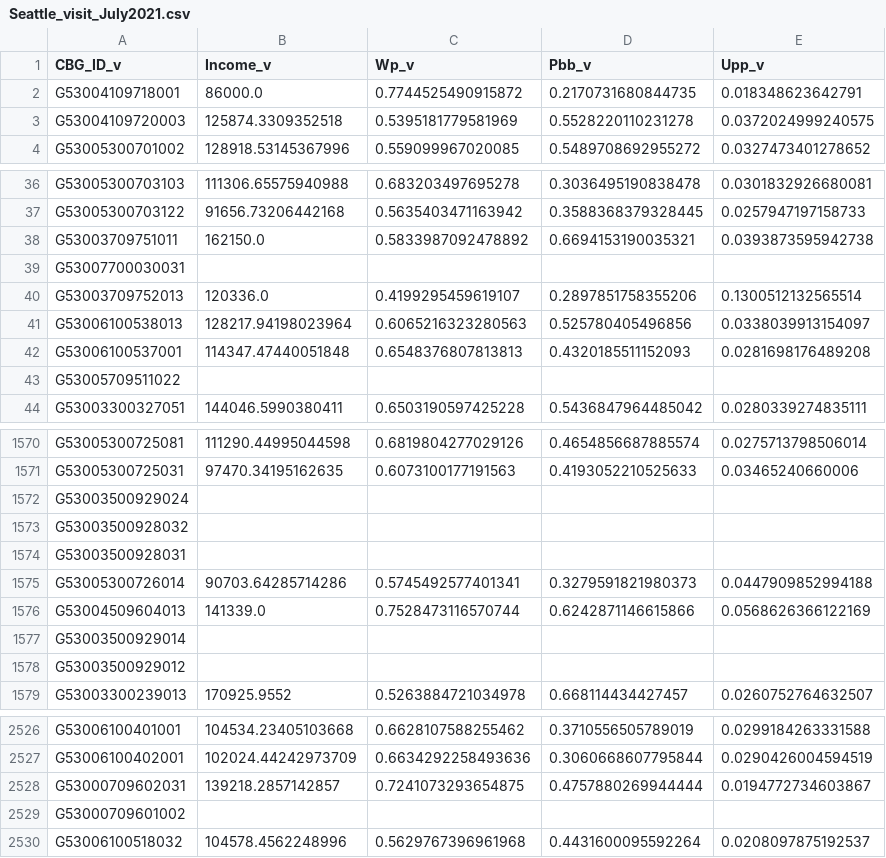
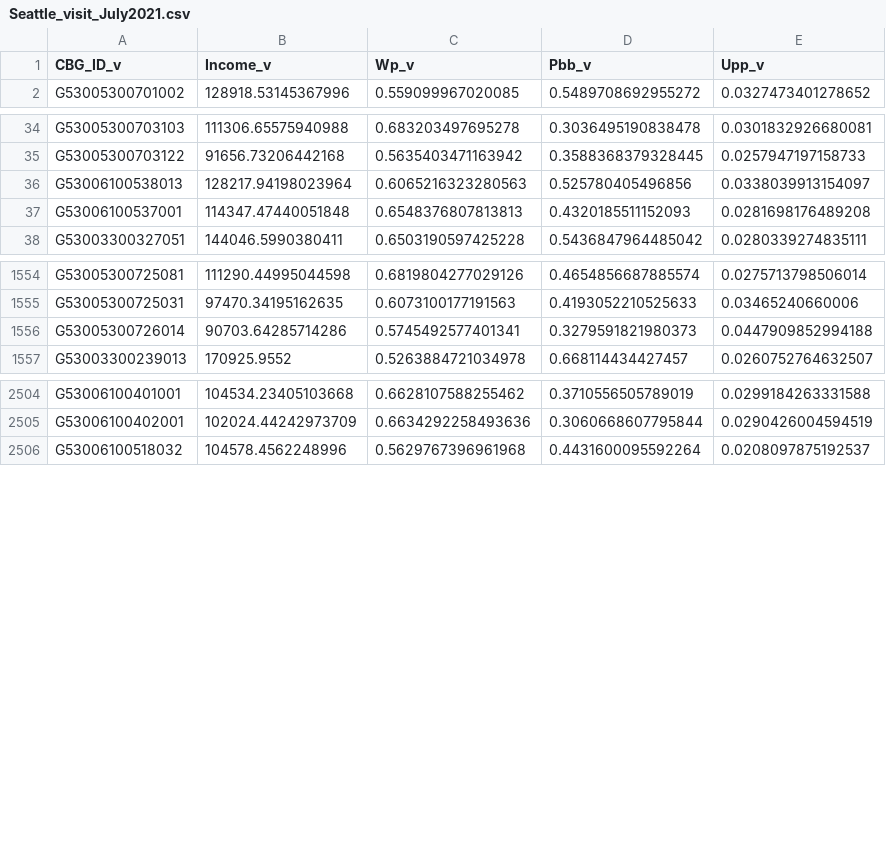
Before and after one commit to GeoDI-Lab/Visitor_census, a CSV file: Seattle/Seattle_visit_July2021.csv, drawn as a sheet; only a part is shown, gaps mark what is left out; the diff covers the shown part only.

Commit message:
Seattle

```diff
--- a/Seattle/Seattle_visit_July2021.csv
+++ b/Seattle/Seattle_visit_July2021.csv
@@ -1,4 +1,2 @@
 CBG_ID_v,Income_v,Wp_v,Pbb_v,Upp_v
-G53004109718001,86000.0,0.7744525490915872,0.2170731680844735,0.018348623642791
-G53004109720003,125874.3309352518,0.5395181779581969,0.5528220110231278,0.0372024999240575
 G53005300701002,128918.53145367996,0.559099967020085,0.5489708692955272,0.0327473401278652
@@ -37,8 +35,4 @@ G53005300703103,111306.65575940988,0.683203497695278,0.3036495190838478,0.030183
 G53005300703122,91656.73206442168,0.5635403471163942,0.3588368379328445,0.0257947197158733
-G53003709751011,162150.0,0.5833987092478892,0.6694153190035321,0.0393873595942738
-G53007700030031,,,,
-G53003709752013,120336.0,0.4199295459619107,0.2897851758355206,0.1300512132565514
 G53006100538013,128217.94198023964,0.6065216323280563,0.525780405496856,0.0338039913154097
 G53006100537001,114347.47440051848,0.6548376807813813,0.4320185511152093,0.0281698176489208
-G53005709511022,,,,
 G53003300327051,144046.5990380411,0.6503190597425228,0.5436847964485042,0.0280339274835111
@@ -1571,9 +1555,3 @@ G53005300725081,111290.44995044598,0.6819804277029126,0.4654856687885574,0.02757
 G53005300725031,97470.34195162635,0.6073100177191563,0.4193052210525633,0.03465240660006
-G53003500929024,,,,
-G53003500928032,,,,
-G53003500928031,,,,
 G53005300726014,90703.64285714286,0.5745492577401341,0.3279591821980373,0.0447909852994188
-G53004509604013,141339.0,0.7528473116570744,0.6242871146615866,0.0568626366122169
-G53003500929014,,,,
-G53003500929012,,,,
 G53003300239013,170925.9552,0.5263884721034978,0.668114434427457,0.0260752764632507
@@ -2527,4 +2505,2 @@ G53006100401001,104534.23405103668,0.6628107588255462,0.3710556505789019,0.02991
 G53006100402001,102024.44242973709,0.6634292258493636,0.3060668607795844,0.0290426004594519
-G53000709602031,139218.2857142857,0.7241073293654875,0.4757880269944444,0.0194772734603867
-G53000709601002,,,,
 G53006100518032,104578.4562248996,0.5629767396961968,0.4431600095592264,0.0208097875192537
```
Also changed, not shown: 16 removed rows and 8 edited cells elsewhere in this file, Seattle/Seattle_visitor_July2021.csv, 10 other files.
